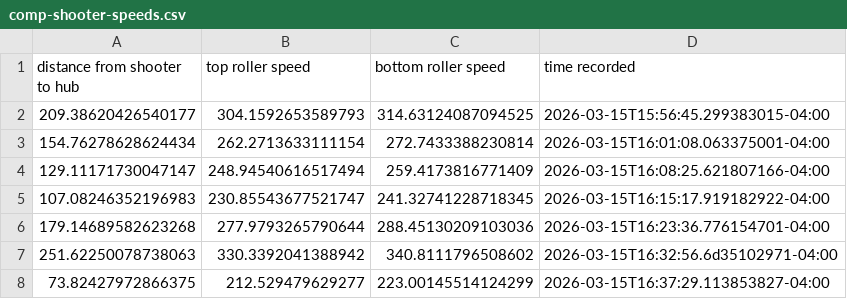
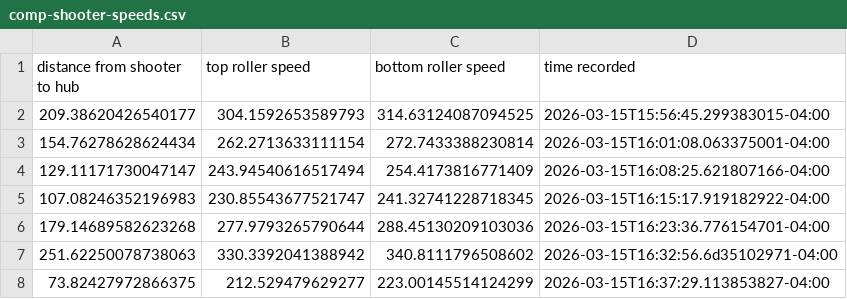
Before and after one commit to frc2399/2026-season, a CSV file: src/main/deploy/comp-shooter-speeds.csv, drawn as a sheet.

Commit message:
make the shooter speeds csv file factors consistent

```diff
--- a/src/main/deploy/comp-shooter-speeds.csv
+++ b/src/main/deploy/comp-shooter-speeds.csv
@@ -3,3 +3,3 @@
 "154.76278628624434","262.2713633111154","272.7433388230814","2026-03-15T16:01:08.063375001-04:00"
-"129.11171730047147","248.94540616517494","259.4173816771409","2026-03-15T16:08:25.621807166-04:00"
+"129.11171730047147","243.94540616517494","254.4173816771409","2026-03-15T16:08:25.621807166-04:00"
 "107.08246352196983","230.85543677521747","241.32741228718345","2026-03-15T16:15:17.919182922-04:00"
```
